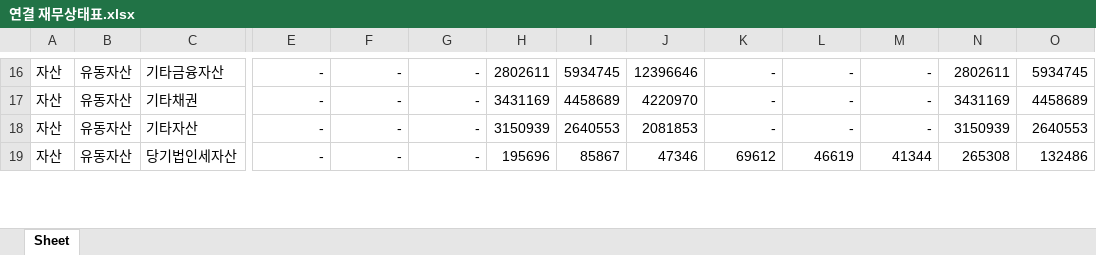
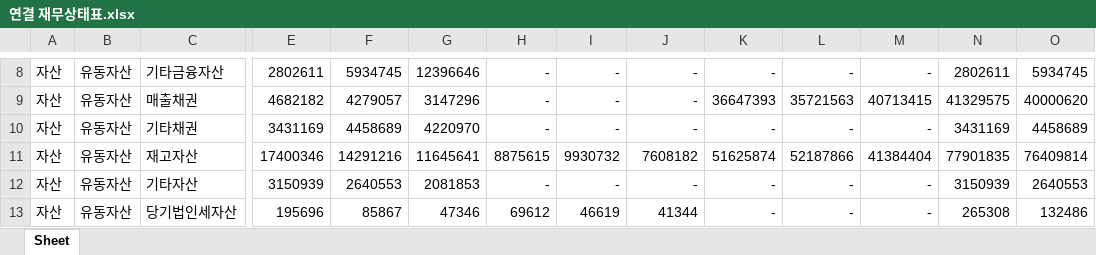
Before and after one commit to chlxogur/pdf_to_rag_chatbot, an Excel workbook: data/output/연결 재무상태표.xlsx, sheet Sheet, drawn as a sheet; only a part is shown, gaps mark what is left out; values as stored, in another font and other column widths than the file's, no borders; addresses are those after the commit; rows hold the shown columns only; the diff covers the shown part only; the diff names each change by its address in the sheet, - before the commit and + after, or states it on an @@ line.

```diff
--- a/data/output/연결 재무상태표.xlsx (sheet Sheet)
+++ b/data/output/연결 재무상태표.xlsx (sheet Sheet)
-E8: -
+E8: 2802611
-F8: -
+F8: 5934745
-G8: -
+G8: 12396646
-H8: 2802611
+H8: -
-I8: 5934745
+I8: -
-J8: 12396646
+J8: -
+row 9: 자산 | 유동자산 | 매출채권 | 4682182 | 4279057 | 3147296 | - | - | - | 36647393 | 35721563 | 40713415 | 41329575 | 40000620
-E10: -
+E10: 3431169
-F10: -
+F10: 4458689
-G10: -
+G10: 4220970
-H10: 3431169
+H10: -
-I10: 4458689
+I10: -
-J10: 4220970
+J10: -
+row 11: 자산 | 유동자산 | 재고자산 | 17400346 | 14291216 | 11645641 | 8875615 | 9930732 | 7608182 | 51625874 | 52187866 | 41384404 | 77901835 | 76409814
-E12: -
+E12: 3150939
-F12: -
+F12: 2640553
-G12: -
+G12: 2081853
-H12: 3150939
+H12: -
-I12: 2640553
+I12: -
-J12: 2081853
+J12: -
-E13: -
+E13: 195696
-F13: -
+F13: 85867
-G13: -
+G13: 47346
-H13: 195696
+H13: 69612
-I13: 85867
+I13: 46619
-J13: 47346
+J13: 41344
-K13: 69612
+K13: -
-L13: 46619
+L13: -
-M13: 41344
+M13: -
```
Also changed, not shown: 37 added rows, 39 removed rows and 490 edited cells elsewhere in this sheet, data/output/연결 손익계산서.xlsx, data/output/연결 포괄손익계산서.xlsx, 5 other files.
